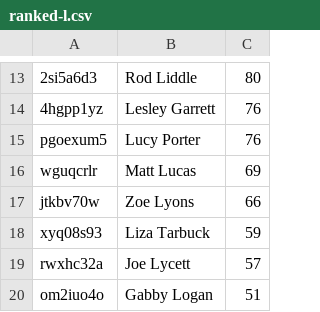
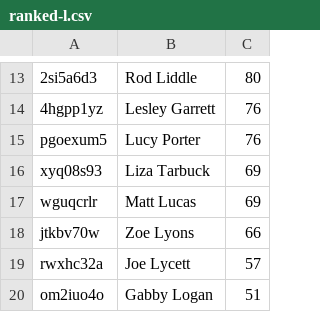
Before and after one commit to slowe/panelshows, a CSV file: people/ranked-l.csv, drawn as a sheet; only a part is shown, gaps mark what is left out; removed rows and columns are numbered as before the commit, all else as after; the diff names each change by its address in the sheet, - before the commit and + after, or states it on an @@ line.

```diff
--- a/people/ranked-l.csv
+++ b/people/ranked-l.csv
+row 16: xyq08s93 | Liza Tarbuck | 69
-row 18: xyq08s93 | Liza Tarbuck | 59
```
Also changed, not shown: people/ranked-t.csv, people/ranked.csv, 15 other files.
